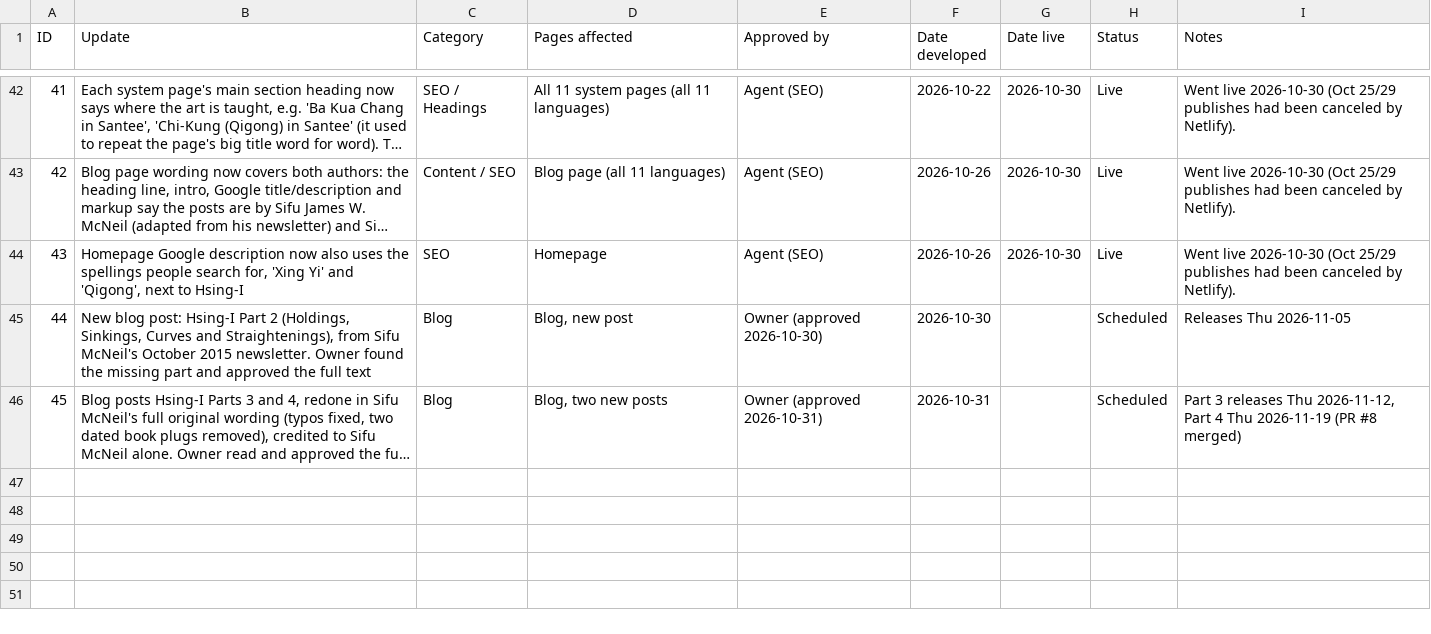
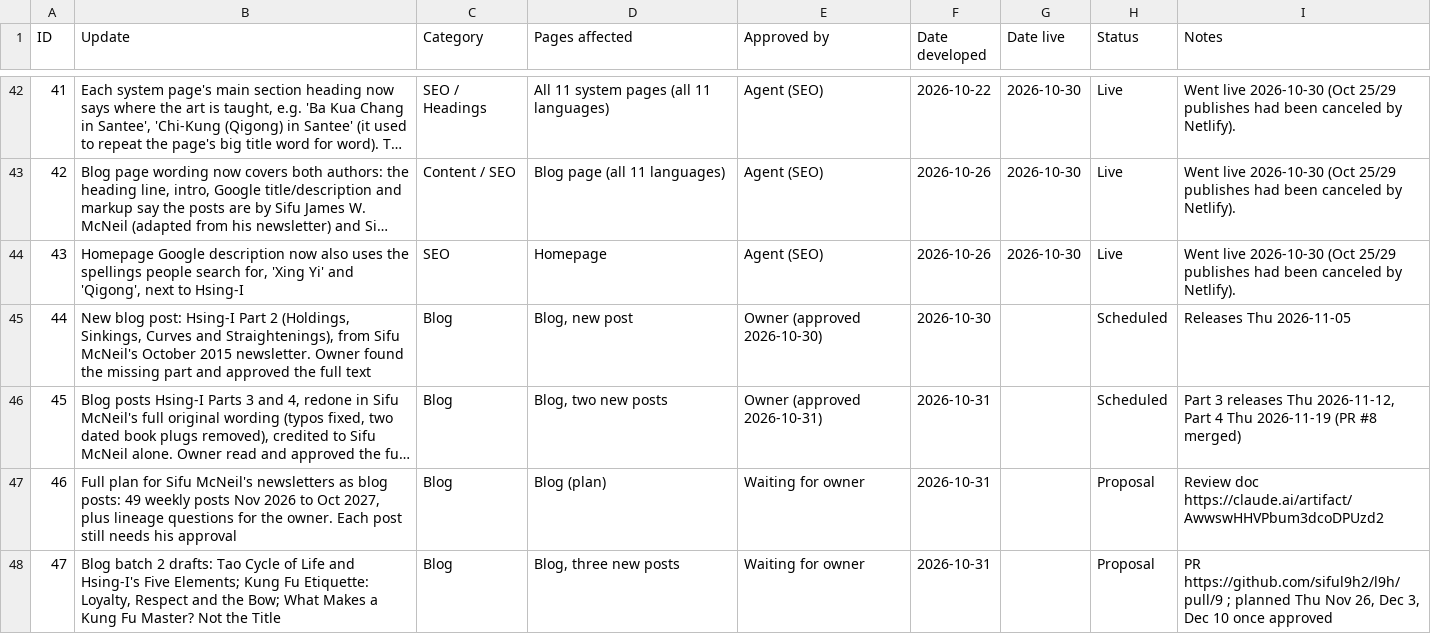
Before and after one commit to siful9h2/l9h, a CSV file: tools/update-log.csv, drawn as a sheet; only a part is shown, gaps mark what is left out; long unchanged cells end in …; the diff names each change by its address in the sheet, - before the commit and + after, or states it on an @@ line.

```diff
--- a/tools/update-log.csv
+++ b/tools/update-log.csv
+row 47: 46 | Full plan for Sifu McNeil's newsletters as blog posts: 49 weekly posts Nov 2026 to Oct 2027, plus lineage questions for the owner. Each post still needs his approval | Blog | Blog (plan) | Waiting for owner | 2026-10-31 |  | Proposal | Review doc https://claude.ai/artifact/AwwswHHVPbum3dcoDPUzd2
+row 48: 47 | Blog batch 2 drafts: Tao Cycle of Life and Hsing-I's Five Elements; Kung Fu Etiquette: Loyalty, Respect and the Bow; What Makes a Kung Fu Master? Not the Title | Blog | Blog, three new posts | Waiting for owner | 2026-10-31 |  | Proposal | PR https://github.com/siful9h2/l9h/pull/9 ; planned Thu Nov 26, Dec 3, Dec 10 once approved
```
Also changed, not shown: 1 other file.
